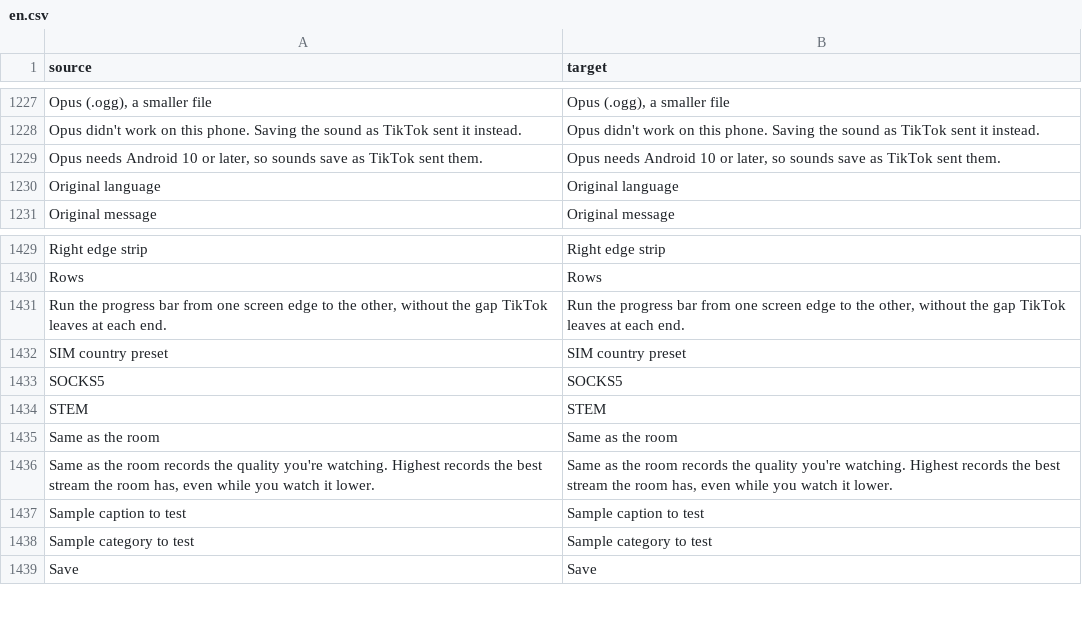
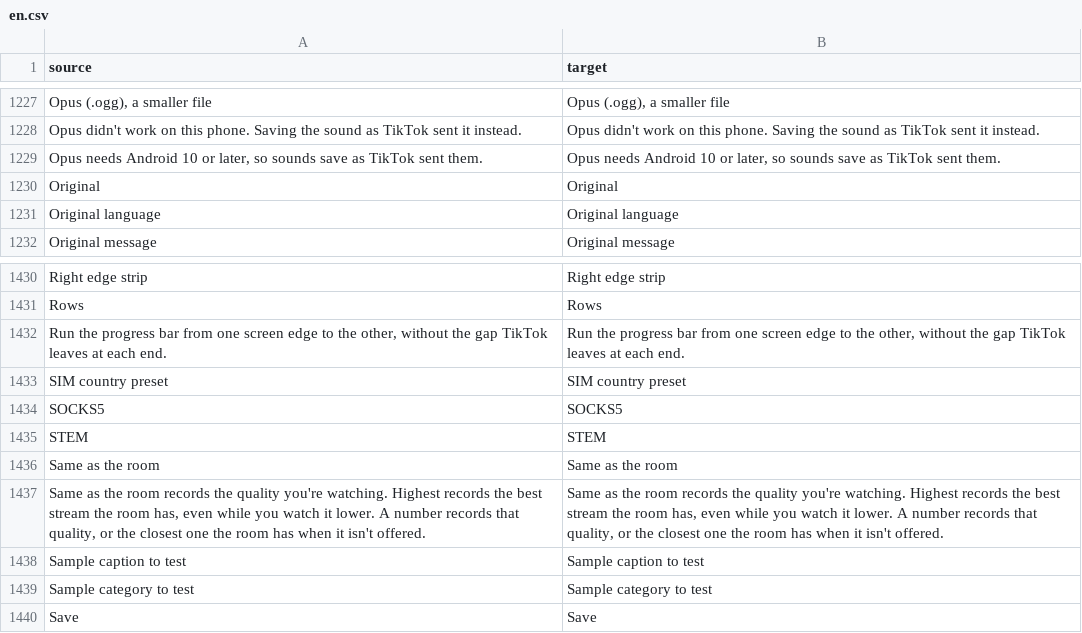
Before and after one commit to Nezumi-2711/HushFeed, a CSV file: extensions/tiktok/src/main/l10n/en.csv, drawn as a sheet; only a part is shown, gaps mark what is left out.

Commit message:
feat(tiktok): LIVE recording quality takes the room's own presets
The LIVE recording quality choice now lists Original, 1080p, 720p, 540p and 360p
beside Same as the room, Highest and Lowest. A preset records that stream, or the
nearest one below it when the room doesn't offer it, then the nearest above.
Audio only is never picked.

Refs #203

```diff
--- a/extensions/tiktok/src/main/l10n/en.csv
+++ b/extensions/tiktok/src/main/l10n/en.csv
@@ -1229,2 +1229,3 @@ Opus didn't work on this phone. Saving the sound as TikTok sent it instead.,Opus
 "Opus needs Android 10 or later, so sounds save as TikTok sent them.","Opus needs Android 10 or later, so sounds save as TikTok sent them."
+Original,Original
 Original language,Original language
@@ -1435,3 +1436,3 @@ STEM,STEM
 Same as the room,Same as the room
-"Same as the room records the quality you're watching. Highest records the best stream the room has, even while you watch it lower.","Same as the room records the quality you're watching. Highest records the best stream the room has, even while you watch it lower."
+"Same as the room records the quality you're watching. Highest records the best stream the room has, even while you watch it lower. A number records that quality, or the closest one the room has when it isn't offered.","Same as the room records the quality you're watching. Highest records the best stream the room has, even while you watch it lower. A number records that quality, or the closest one the room has when it isn't offered."
 Sample caption to test,Sample caption to test
```
Also changed, not shown: extensions/tiktok/src/main/l10n/de.tsv, extensions/tiktok/src/main/l10n/es.tsv, 19 other files.
